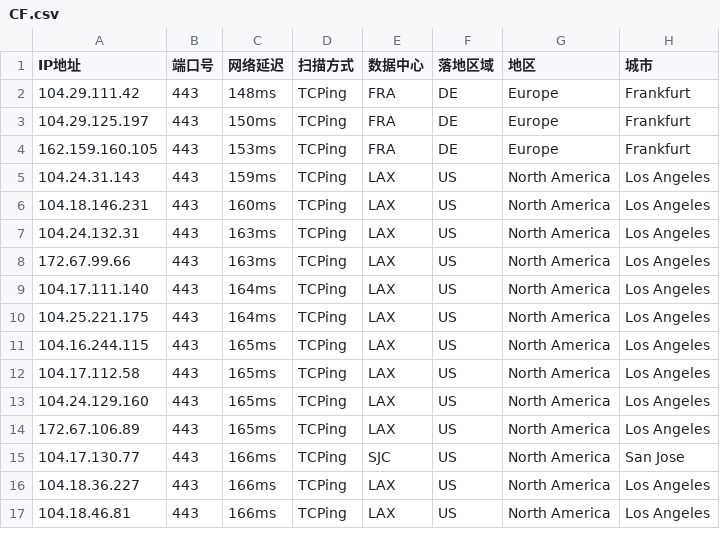
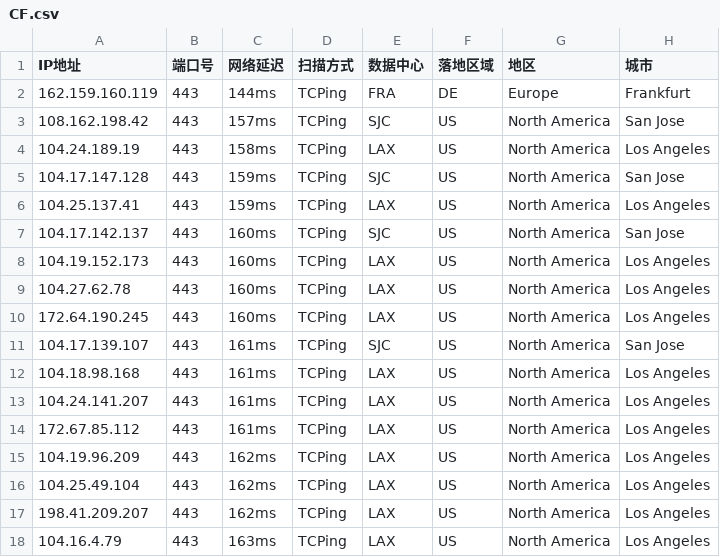
Before and after one commit to aihddelyy/Cloudflare_ips, a CSV file: CF.csv, drawn as a sheet; only a part is shown; the diff covers the shown part only.

```diff
--- a/CF.csv
+++ b/CF.csv
@@ -1,17 +1,18 @@
 IP地址,端口号,网络延迟,扫描方式,数据中心,落地区域,地区,城市
-104.29.111.42,443,148ms,TCPing,FRA,DE,Europe,Frankfurt
-104.29.125.197,443,150ms,TCPing,FRA,DE,Europe,Frankfurt
-162.159.160.105,443,153ms,TCPing,FRA,DE,Europe,Frankfurt
-104.24.31.143,443,159ms,TCPing,LAX,US,North America,Los Angeles
-104.18.146.231,443,160ms,TCPing,LAX,US,North America,Los Angeles
-104.24.132.31,443,163ms,TCPing,LAX,US,North America,Los Angeles
-172.67.99.66,443,163ms,TCPing,LAX,US,North America,Los Angeles
-104.17.111.140,443,164ms,TCPing,LAX,US,North America,Los Angeles
-104.25.221.175,443,164ms,TCPing,LAX,US,North America,Los Angeles
-104.16.244.115,443,165ms,TCPing,LAX,US,North America,Los Angeles
-104.17.112.58,443,165ms,TCPing,LAX,US,North America,Los Angeles
-104.24.129.160,443,165ms,TCPing,LAX,US,North America,Los Angeles
-172.67.106.89,443,165ms,TCPing,LAX,US,North America,Los Angeles
-104.17.130.77,443,166ms,TCPing,SJC,US,North America,San Jose
-104.18.36.227,443,166ms,TCPing,LAX,US,North America,Los Angeles
-104.18.46.81,443,166ms,TCPing,LAX,US,North America,Los Angeles
+162.159.160.119,443,144ms,TCPing,FRA,DE,Europe,Frankfurt
+108.162.198.42,443,157ms,TCPing,SJC,US,North America,San Jose
+104.24.189.19,443,158ms,TCPing,LAX,US,North America,Los Angeles
+104.17.147.128,443,159ms,TCPing,SJC,US,North America,San Jose
+104.25.137.41,443,159ms,TCPing,LAX,US,North America,Los Angeles
+104.17.142.137,443,160ms,TCPing,SJC,US,North America,San Jose
+104.19.152.173,443,160ms,TCPing,LAX,US,North America,Los Angeles
+104.27.62.78,443,160ms,TCPing,LAX,US,North America,Los Angeles
+172.64.190.245,443,160ms,TCPing,LAX,US,North America,Los Angeles
+104.17.139.107,443,161ms,TCPing,SJC,US,North America,San Jose
+104.18.98.168,443,161ms,TCPing,LAX,US,North America,Los Angeles
+104.24.141.207,443,161ms,TCPing,LAX,US,North America,Los Angeles
+172.67.85.112,443,161ms,TCPing,LAX,US,North America,Los Angeles
+104.19.96.209,443,162ms,TCPing,LAX,US,North America,Los Angeles
+104.25.49.104,443,162ms,TCPing,LAX,US,North America,Los Angeles
+198.41.209.207,443,162ms,TCPing,LAX,US,North America,Los Angeles
+104.16.4.79,443,163ms,TCPing,LAX,US,North America,Los Angeles
```
Also changed, not shown: 3 added rows, 4 removed rows and 44 edited cells elsewhere in this file, JP.csv, KR.csv, 7 other files.
